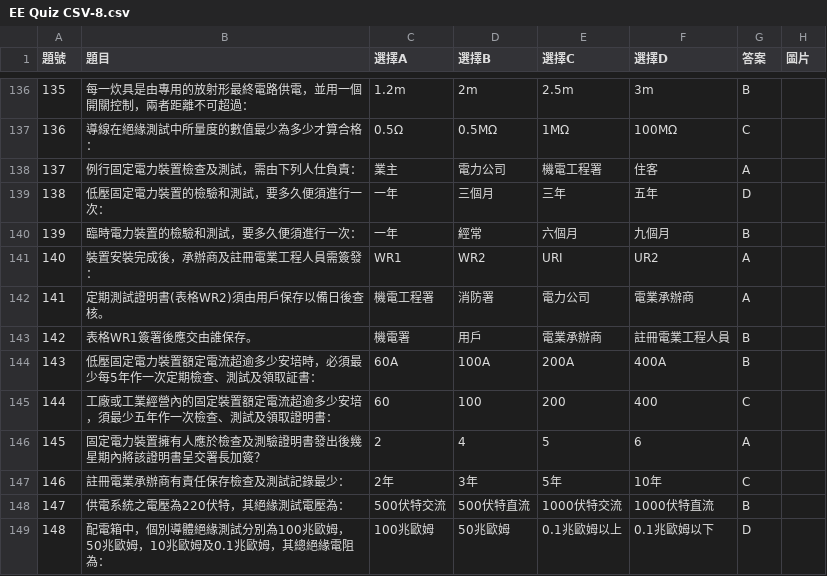
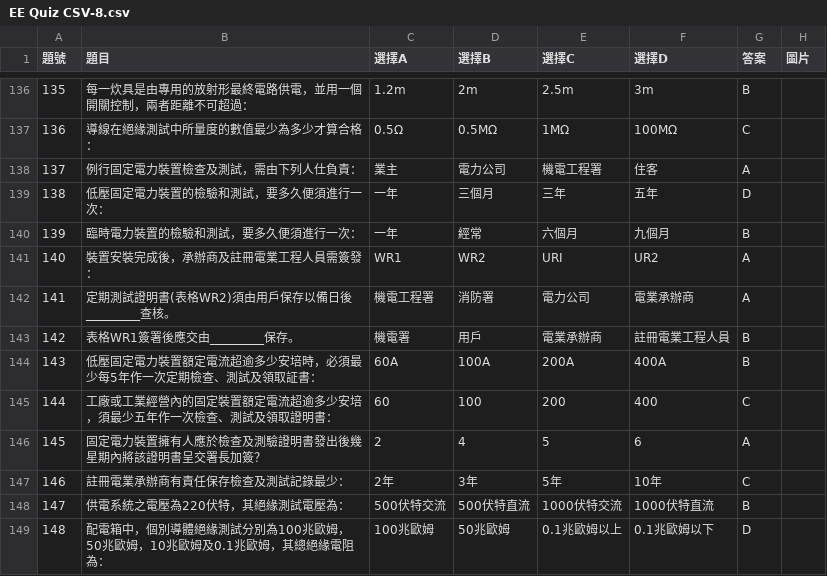
Before and after one commit to mattchankafu-hub/EE-Test-2025-Matt, a CSV file: EE Quiz CSV-8.csv, drawn as a sheet; only a part is shown, gaps mark what is left out; the diff covers the shown part only.

```diff
--- a/EE Quiz CSV-8.csv
+++ b/EE Quiz CSV-8.csv
@@ -141,4 +141,4 @@
 140,裝置安裝完成後，承辦商及註冊電業工程人員需簽發：,WR1,WR2,URI,UR2,A,
-141,定期測試證明書(表格WR2)須由用戶保存以備日後查核。,機電工程署,消防署,電力公司,電業承辦商,A,
-142,表格WR1簽署後應交由誰保存。,機電署,用戶,電業承辦商,註冊電業工程人員,B,
+141,定期測試證明書(表格WR2)須由用戶保存以備日後_________查核。,機電工程署,消防署,電力公司,電業承辦商,A,
+142,表格WR1簽署後應交由_________保存。,機電署,用戶,電業承辦商,註冊電業工程人員,B,
 143,低壓固定電力裝置額定電流超逾多少安培時，必須最少每5年作一次定期檢查、測試及領取証書：,60A,100A,200A,400A,B,
```
Also changed, not shown: 24 edited cells elsewhere in this file.
